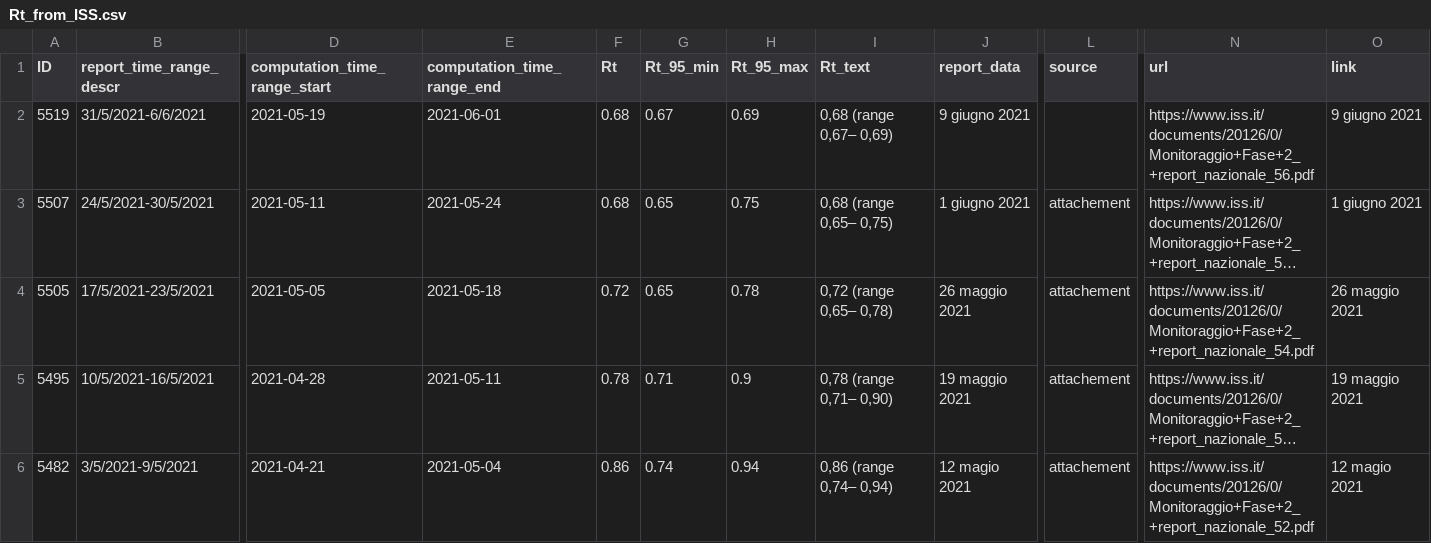
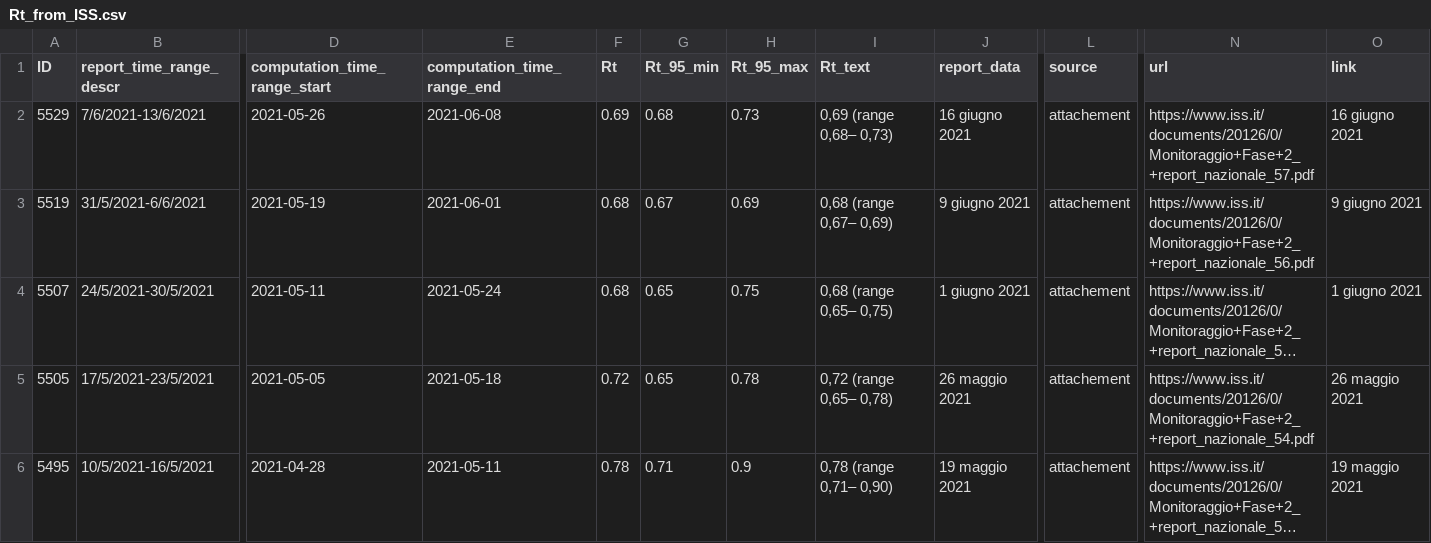
Before and after one commit to tomorrowdata/COVID-19, a CSV file: data/sources/Rt_from_ISS.csv, drawn as a sheet; only a part is shown, gaps mark what is left out; the shorter side is filled out with more unchanged rows; long unchanged cells end in …; addresses are those after the commit; rows hold the shown columns only; the diff names each change by its address in the sheet, - before the commit and + after, or states it on an @@ line.

```diff
--- a/data/sources/Rt_from_ISS.csv
+++ b/data/sources/Rt_from_ISS.csv
+row 2: 5529 | 7/6/2021-13/6/2021 | 2021-05-26 | 2021-06-08 | 0.69 | 0.68 | 0.73 | 0,69 (range 0,68– 0,73) | 16 giugno 2021 | attachement | https://www.iss.it/documents/20126/0/Monitoraggio+Fase+2_+report_nazionale_57.pdf | 16 giugno 2021
-L3 (source): (empty)
+L3 (source): attachement
```
Also changed, not shown: data/sources/Rt_Piemonte_from_ISS.csv, data/sources/Rt_regions_avg14_from_ISS.csv, 1 other file.
